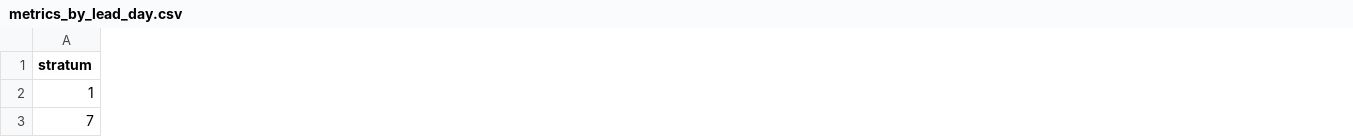
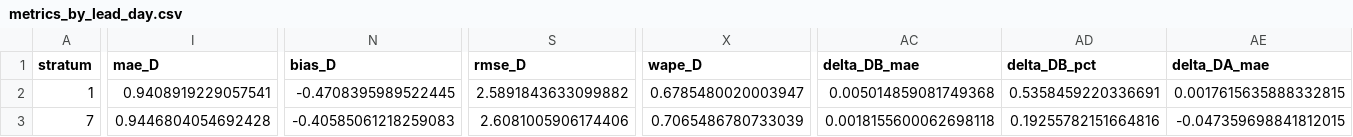
Before and after one commit to IamSaileshSitaula/walmart_m5_research_paper, a CSV file: outputs/m5_models/metrics_by_lead_day.csv, drawn as a sheet; only a part is shown, gaps mark what is left out; the diff covers the shown part only; the diff names each change by its address in the sheet, - before the commit and + after, or states it on an @@ line.

```diff
--- a/outputs/m5_models/metrics_by_lead_day.csv
+++ b/outputs/m5_models/metrics_by_lead_day.csv
+column I (mae_D), rows 2-3: 0.9408919229057541 | 0.9446804054692428
+column N (bias_D), rows 2-3: -0.4708395989522445 | -0.40585061218259083
+column S (rmse_D), rows 2-3: 2.5891843633099882 | 2.6081005906174406
+column X (wape_D), rows 2-3: 0.6785480020003947 | 0.7065486780733039
+column AC (delta_DB_mae), rows 2-3: 0.005014859081749368 | 0.0018155600062698118
+column AD (delta_DB_pct), rows 2-3: 0.5358459220336691 | 0.19255782151664816
+column AE (delta_DA_mae), rows 2-3: 0.0017615635888332815 | -0.047359698841812015
```
Also changed, not shown: 1 added column and 80 edited cells elsewhere in this file, outputs/m5_models/bias_investigation.csv, outputs/m5_models/holiday_episode_paired_comparisons.csv, 53 other files.
